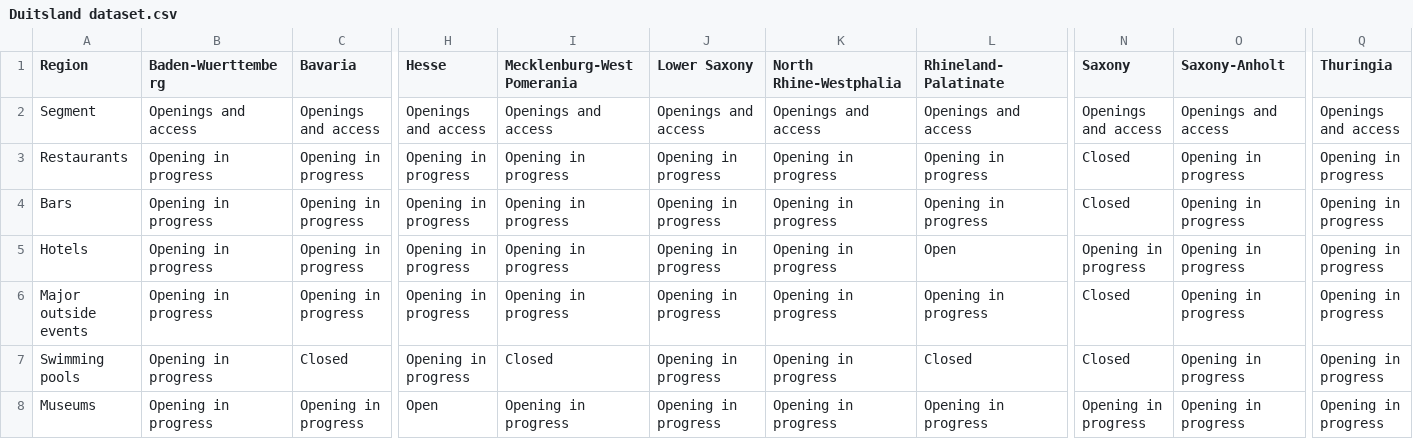
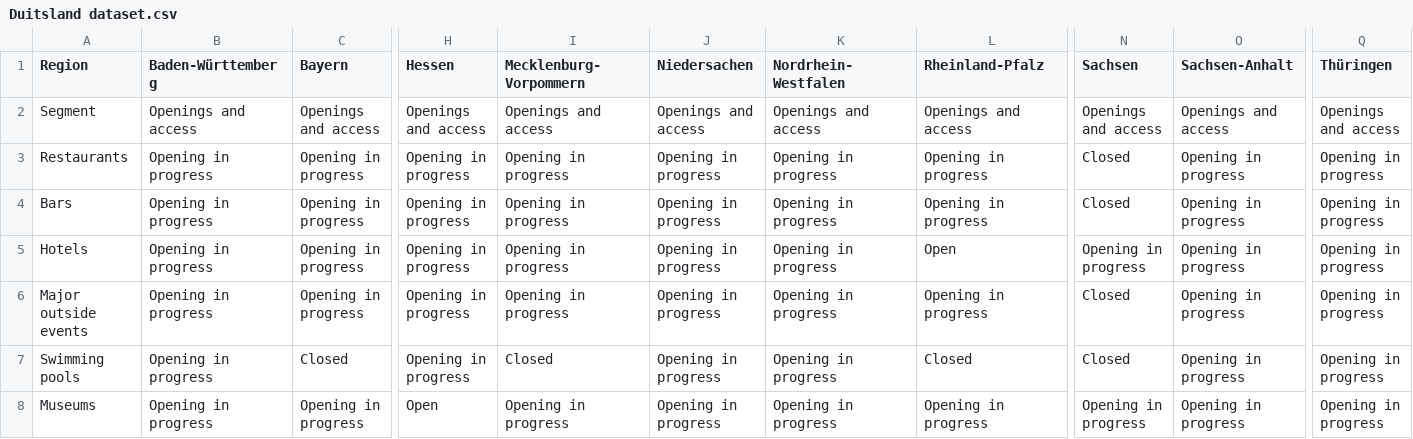
Before and after one commit to dhw-uu/qualicoviddata, a CSV file: Duitsland dataset.csv, drawn as a sheet; only a part is shown, gaps mark what is left out; the diff names each change by its address in the sheet, - before the commit and + after, or states it on an @@ line.

Commit message:
Update Duitsland dataset.csv

```diff
--- a/Duitsland dataset.csv
+++ b/Duitsland dataset.csv
-B1: Baden-Wuerttemberg
+B1: Baden-Württemberg
-C1: Bavaria
+C1: Bayern
-H1: Hesse
+H1: Hessen
-I1: Mecklenburg-West Pomerania
+I1: Mecklenburg-Vorpommern
-J1: Lower Saxony
+J1: Niedersachen
-K1: North Rhine-Westphalia
+K1: Nordrhein-Westfalen
-L1: Rhineland-Palatinate
+L1: Rheinland-Pfalz
-N1: Saxony
+N1: Sachsen
-O1: Saxony-Anholt
+O1: Sachsen-Anhalt
-Q1: Thuringia
+Q1: Thüringen
```
